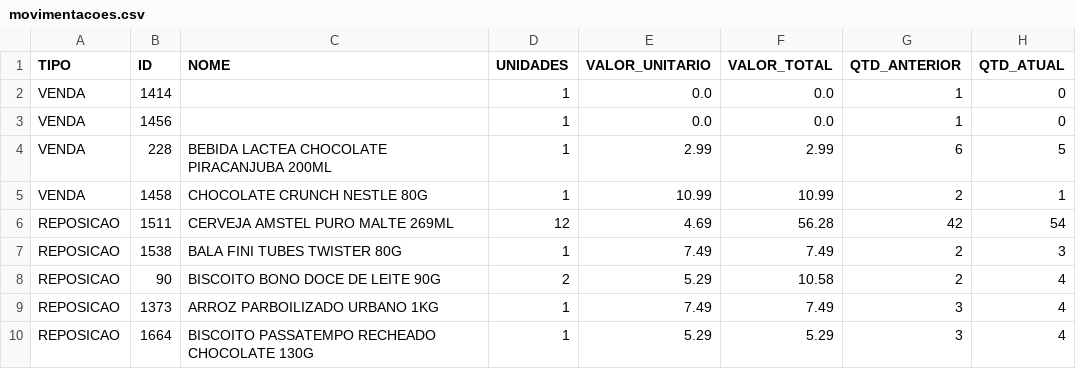
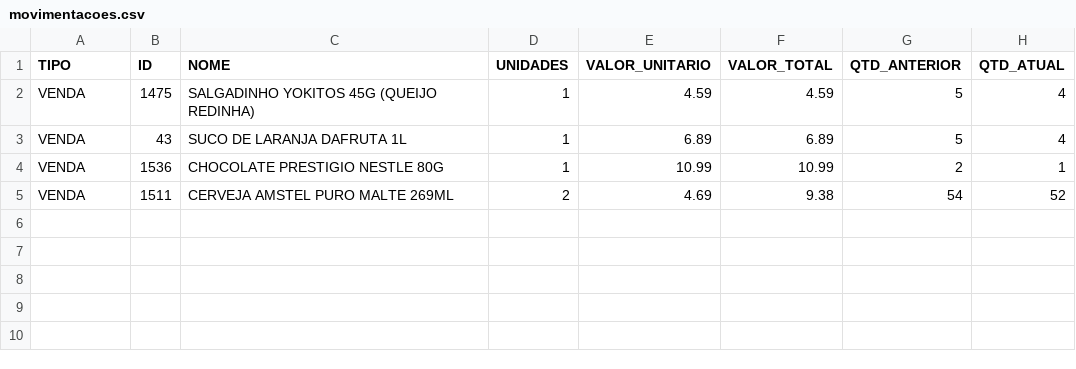
Before and after one commit to HugoSMonteiro/PesquisaMercado, a CSV file: movimentacoes.csv, drawn as a sheet.

```diff
--- a/movimentacoes.csv
+++ b/movimentacoes.csv
@@ -1,10 +1,5 @@
 TIPO;ID;NOME;UNIDADES;VALOR_UNITARIO;VALOR_TOTAL;QTD_ANTERIOR;QTD_ATUAL
-VENDA;1414;;1;0.0;0.0;1;0
-VENDA;1456;;1;0.0;0.0;1;0
-VENDA;228;BEBIDA LACTEA CHOCOLATE PIRACANJUBA 200ML;1;2.99;2.99;6;5
-VENDA;1458;CHOCOLATE CRUNCH NESTLE 80G;1;10.99;10.99;2;1
-REPOSICAO;1511;CERVEJA AMSTEL PURO MALTE 269ML;12;4.69;56.28;42;54
-REPOSICAO;1538;BALA FINI TUBES TWISTER 80G;1;7.49;7.49;2;3
-REPOSICAO;90;BISCOITO BONO DOCE DE LEITE 90G;2;5.29;10.58;2;4
-REPOSICAO;1373;ARROZ PARBOILIZADO URBANO 1KG;1;7.49;7.49;3;4
-REPOSICAO;1664;BISCOITO PASSATEMPO RECHEADO CHOCOLATE 130G;1;5.29;5.29;3;4
+VENDA;1475;SALGADINHO YOKITOS 45G (QUEIJO REDINHA);1;4.59;4.59;5;4
+VENDA;43;SUCO DE LARANJA DAFRUTA 1L;1;6.89;6.89;5;4
+VENDA;1536;CHOCOLATE PRESTIGIO NESTLE 80G;1;10.99;10.99;2;1
+VENDA;1511;CERVEJA AMSTEL PURO MALTE 269ML;2;4.69;9.38;54;52
```
Also changed, not shown: vendas_acumuladas.csv, 1 other file.
